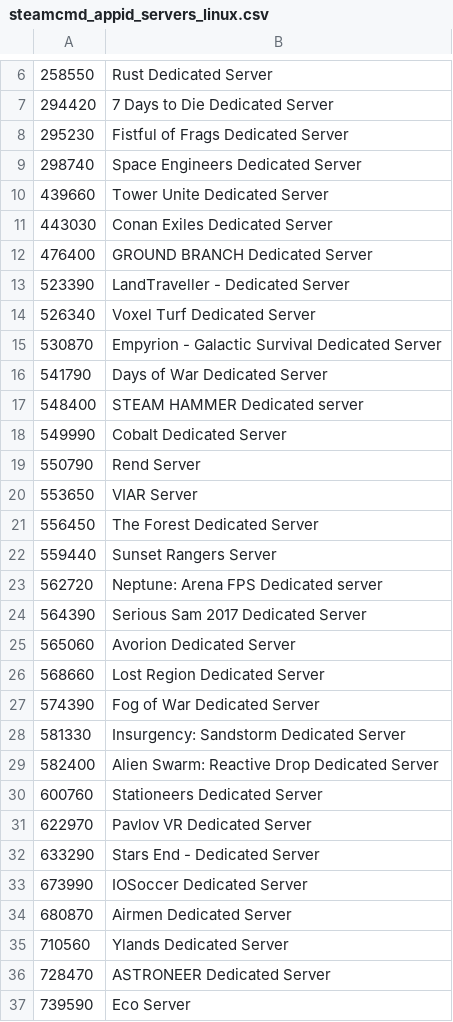
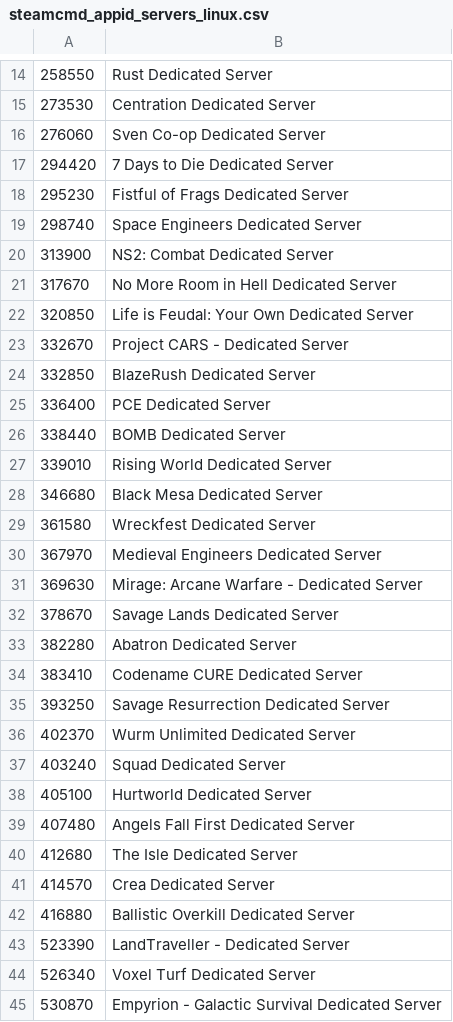
Before and after one commit to dgibbs64/SteamCMD-AppID-List-Servers, a CSV file: steamcmd_appid_servers_linux.csv, drawn as a sheet; only a part is shown, gaps mark what is left out; the shorter side is filled out with more unchanged rows; removed rows and columns are numbered as before the commit, all else as after; the diff covers the shown part only; the diff names each change by its address in the sheet, - before the commit and + after, or states it on an @@ line.

```diff
--- a/steamcmd_appid_servers_linux.csv
+++ b/steamcmd_appid_servers_linux.csv
+row 15: 273530 | Centration Dedicated Server
+row 16: 276060 | Sven Co-op Dedicated Server
-row 10: 439660 | Tower Unite Dedicated Server
-row 11: 443030 | Conan Exiles Dedicated Server
-row 12: 476400 | GROUND BRANCH Dedicated Server
+row 20: 313900 | NS2: Combat Dedicated Server
+row 21: 317670 | No More Room in Hell Dedicated Server
+row 22: 320850 | Life is Feudal: Your Own Dedicated Server
+row 23: 332670 | Project CARS - Dedicated Server
+row 24: 332850 | BlazeRush Dedicated Server
+row 25: 336400 | PCE Dedicated Server
+row 26: 338440 | BOMB Dedicated Server
+row 27: 339010 | Rising World Dedicated Server
+row 28: 346680 | Black Mesa Dedicated Server
+row 29: 361580 | Wreckfest Dedicated Server
+row 30: 367970 | Medieval Engineers Dedicated Server
+row 31: 369630 | Mirage: Arcane Warfare - Dedicated Server
+row 32: 378670 | Savage Lands Dedicated Server
+row 33: 382280 | Abatron Dedicated Server
+row 34: 383410 | Codename CURE Dedicated Server
+row 35: 393250 | Savage Resurrection Dedicated Server
+row 36: 402370 | Wurm Unlimited Dedicated Server
+row 37: 403240 | Squad Dedicated Server
+row 38: 405100 | Hurtworld Dedicated Server
+row 39: 407480 | Angels Fall First Dedicated Server
+row 40: 412680 | The Isle Dedicated Server
+row 41: 414570 | Crea Dedicated Server
+row 42: 416880 | Ballistic Overkill Dedicated Server
```
Also changed, not shown: 50 added rows and 11 removed rows elsewhere in this file, steamcmd_appid_servers_windows.csv, 4 other files.
